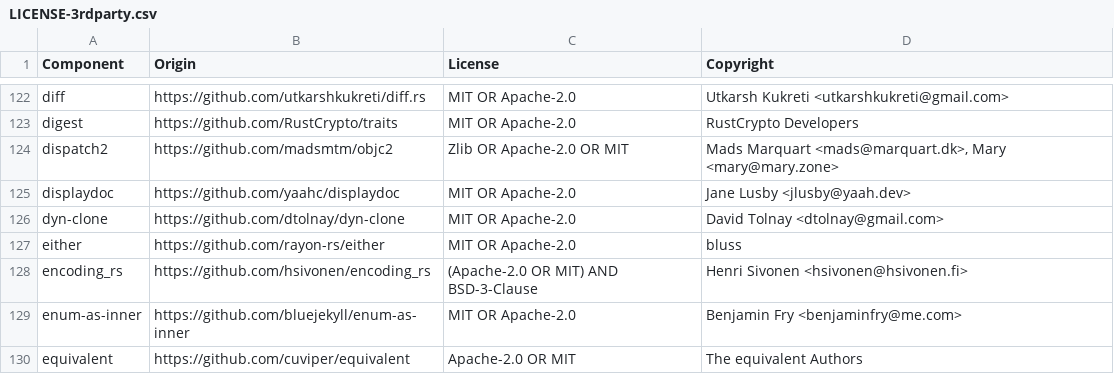
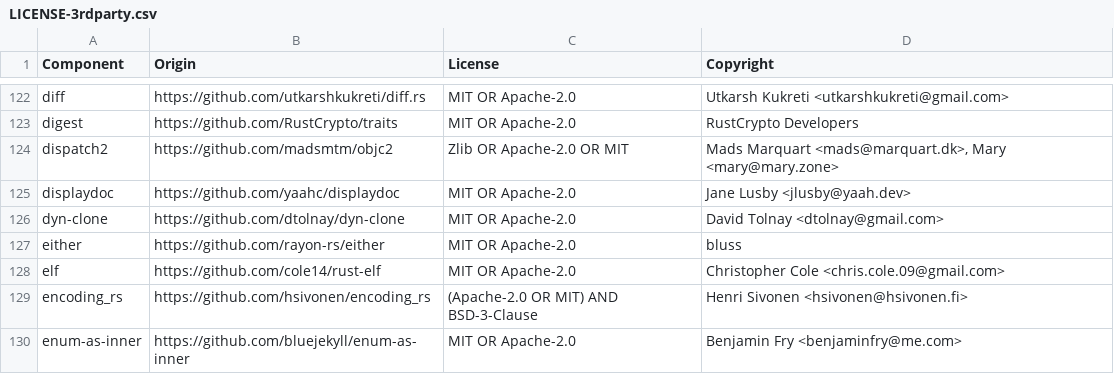
Before and after one commit to DataDog/libdatadog, a CSV file: LICENSE-3rdparty.csv, drawn as a sheet; only a part is shown, gaps mark what is left out; the shorter side is filled out with more unchanged rows.

Commit message:
chore: update license file

```diff
--- a/LICENSE-3rdparty.csv
+++ b/LICENSE-3rdparty.csv
@@ -127,2 +127,3 @@ dyn-clone,https://github.com/dtolnay/dyn-clone,MIT OR Apache-2.0,David Tolnay <d
 either,https://github.com/rayon-rs/either,MIT OR Apache-2.0,bluss
+elf,https://github.com/cole14/rust-elf,MIT OR Apache-2.0,Christopher Cole <chris.cole.09@gmail.com>
 encoding_rs,https://github.com/hsivonen/encoding_rs,(Apache-2.0 OR MIT) AND BSD-3-Clause,Henri Sivonen <hsivonen@hsivonen.fi>
```
